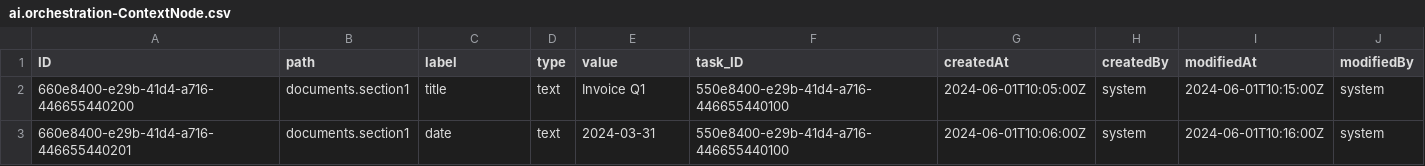
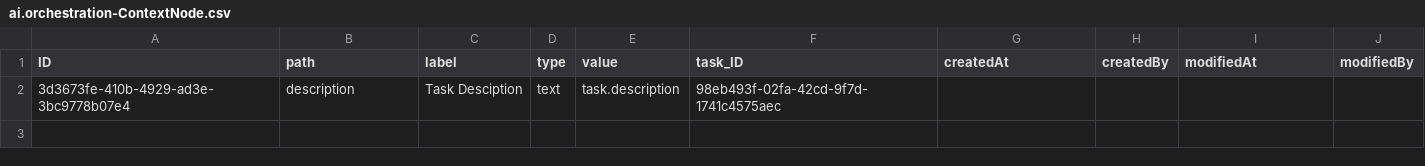
Before and after one commit to dreadedhairlock/ai2code_new, a CSV file: db/data/ai.orchestration-ContextNode.csv, drawn as a sheet; removed rows and columns are numbered as before the commit, all else as after; the diff names each change by its address in the sheet, - before the commit and + after, or states it on an @@ line.

```diff
--- a/db/data/ai.orchestration-ContextNode.csv
+++ b/db/data/ai.orchestration-ContextNode.csv
-row 2: 660e8400-e29b-41d4-a716-446655440200 | documents.section1 | title | text | Invoice Q1 | 550e8400-e29b-41d4-a716-446655440100 | 2024-06-01T10:05:00Z | system | 2024-06-01T10:15:00Z | system
-row 3: 660e8400-e29b-41d4-a716-446655440201 | documents.section1 | date | text | 2024-03-31 | 550e8400-e29b-41d4-a716-446655440100 | 2024-06-01T10:06:00Z | system | 2024-06-01T10:16:00Z | system
+row 2: 3d3673fe-410b-4929-ad3e-3bc9778b07e4 | description | Task Desciption | text | task.description | 98eb493f-02fa-42cd-9f7d-1741c4575aec
```
Also changed, not shown: db/data/ai.orchestration-Task.csv, 3 other files.
